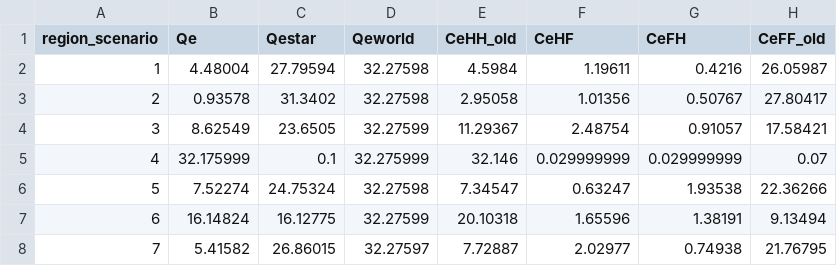
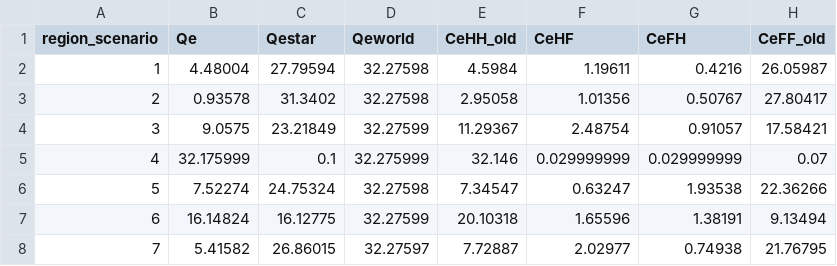
Before and after one commit to VoliCrank/Optimal-Unilateral-Carbon-Policy, a CSV file: simulation_results/raw_data/BaselineCarbon_direct_cons.csv, drawn as a sheet; only a part is shown; the diff names each change by its address in the sheet, - before the commit and + after, or states it on an @@ line.

Commit message:
update simulations for talk

```diff
--- a/simulation_results/raw_data/BaselineCarbon_direct_cons.csv
+++ b/simulation_results/raw_data/BaselineCarbon_direct_cons.csv
-B4 (Qe): 8.62549
+B4 (Qe): 9.0575
-C4 (Qestar): 23.6505
+C4 (Qestar): 23.21849
```
Also changed, not shown: 20 other files.
